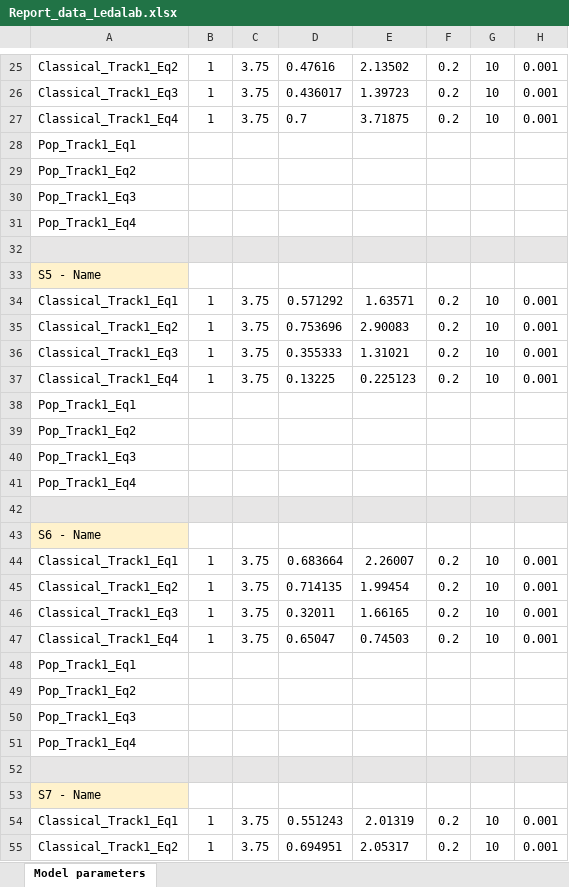
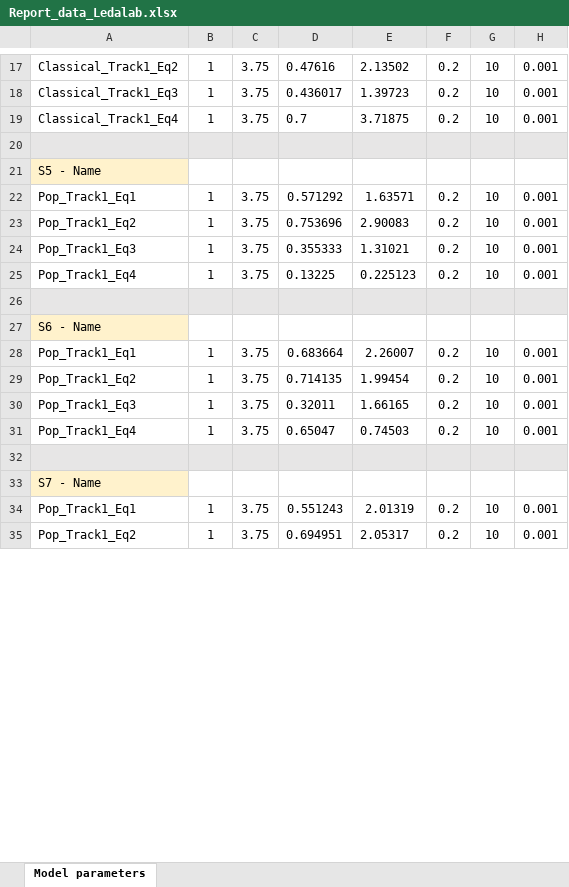
Before and after one commit to hugoeomarques/EDAstsm, an Excel workbook: Report_data_Ledalab.xlsx, sheet Model parameters, drawn as a sheet; only a part is shown, gaps mark what is left out; values as stored, in another font and other column widths than the file's, no borders; removed rows and columns are numbered as before the commit, all else as after; rows hold the shown columns only; the diff covers the shown part only; the diff names each change by its address in the sheet, - before the commit and + after, or states it on an @@ line.

Commit message:
excel adjusted

```diff
--- a/Report_data_Ledalab.xlsx (sheet Model parameters)
+++ b/Report_data_Ledalab.xlsx (sheet Model parameters)
-row 28: Pop_Track1_Eq1
-row 29: Pop_Track1_Eq2
-row 30: Pop_Track1_Eq3
-row 31: Pop_Track1_Eq4
-A22: Classical_Track1_Eq1
+A22: Pop_Track1_Eq1
-A23: Classical_Track1_Eq2
+A23: Pop_Track1_Eq2
-A24: Classical_Track1_Eq3
+A24: Pop_Track1_Eq3
-A25: Classical_Track1_Eq4
+A25: Pop_Track1_Eq4
-row 38: Pop_Track1_Eq1
-row 39: Pop_Track1_Eq2
-row 40: Pop_Track1_Eq3
-row 41: Pop_Track1_Eq4
-A28: Classical_Track1_Eq1
+A28: Pop_Track1_Eq1
-A29: Classical_Track1_Eq2
+A29: Pop_Track1_Eq2
-A30: Classical_Track1_Eq3
+A30: Pop_Track1_Eq3
-A31: Classical_Track1_Eq4
+A31: Pop_Track1_Eq4
-row 48: Pop_Track1_Eq1
-row 49: Pop_Track1_Eq2
-row 50: Pop_Track1_Eq3
-row 51: Pop_Track1_Eq4
-A34: Classical_Track1_Eq1
+A34: Pop_Track1_Eq1
-A35: Classical_Track1_Eq2
+A35: Pop_Track1_Eq2
```
Also changed, not shown: 24 removed rows and 10 edited cells elsewhere in this sheet.
